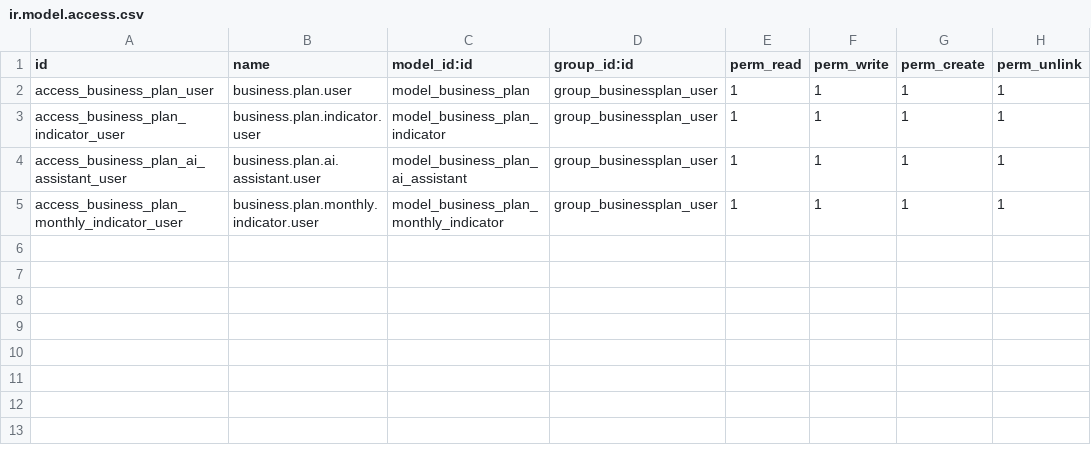
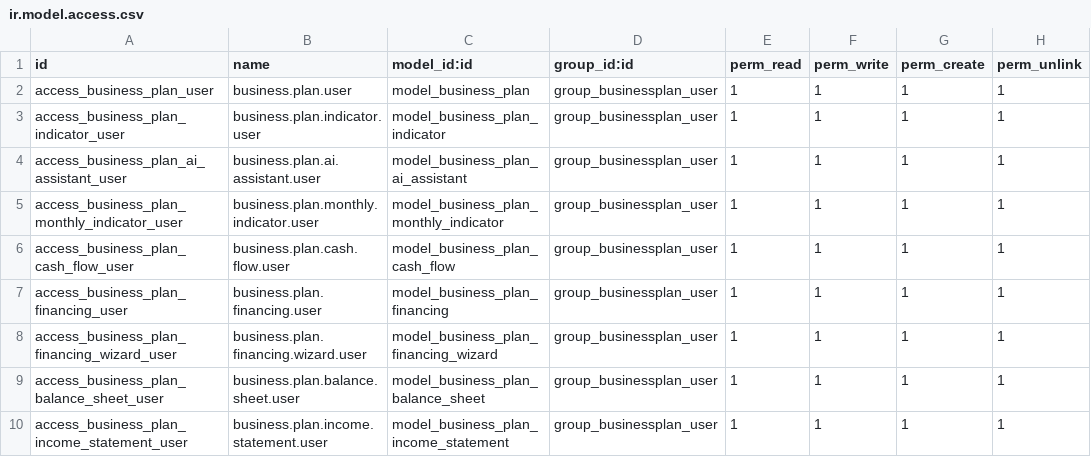
Before and after one commit to MASITH-developpement/EAZYNOVA, a CSV file: addons/addons-perso/eazynova_businessplan/security/ir.model.access.csv, drawn as a sheet; the diff names each change by its address in the sheet, - before the commit and + after, or states it on an @@ line.

```diff
--- a/addons/addons-perso/eazynova_businessplan/security/ir.model.access.csv
+++ b/addons/addons-perso/eazynova_businessplan/security/ir.model.access.csv
+row 6: access_business_plan_cash_flow_user | business.plan.cash.flow.user | model_business_plan_cash_flow | group_businessplan_user | 1 | 1 | 1 | 1
+row 7: access_business_plan_financing_user | business.plan.financing.user | model_business_plan_financing | group_businessplan_user | 1 | 1 | 1 | 1
+row 8: access_business_plan_financing_wizard_user | business.plan.financing.wizard.user | model_business_plan_financing_wizard | group_businessplan_user | 1 | 1 | 1 | 1
+row 9: access_business_plan_balance_sheet_user | business.plan.balance.sheet.user | model_business_plan_balance_sheet | group_businessplan_user | 1 | 1 | 1 | 1
+row 10: access_business_plan_income_statement_user | business.plan.income.statement.user | model_business_plan_income_statement | group_businessplan_user | 1 | 1 | 1 | 1
```
Also changed, not shown: 5 other files.
